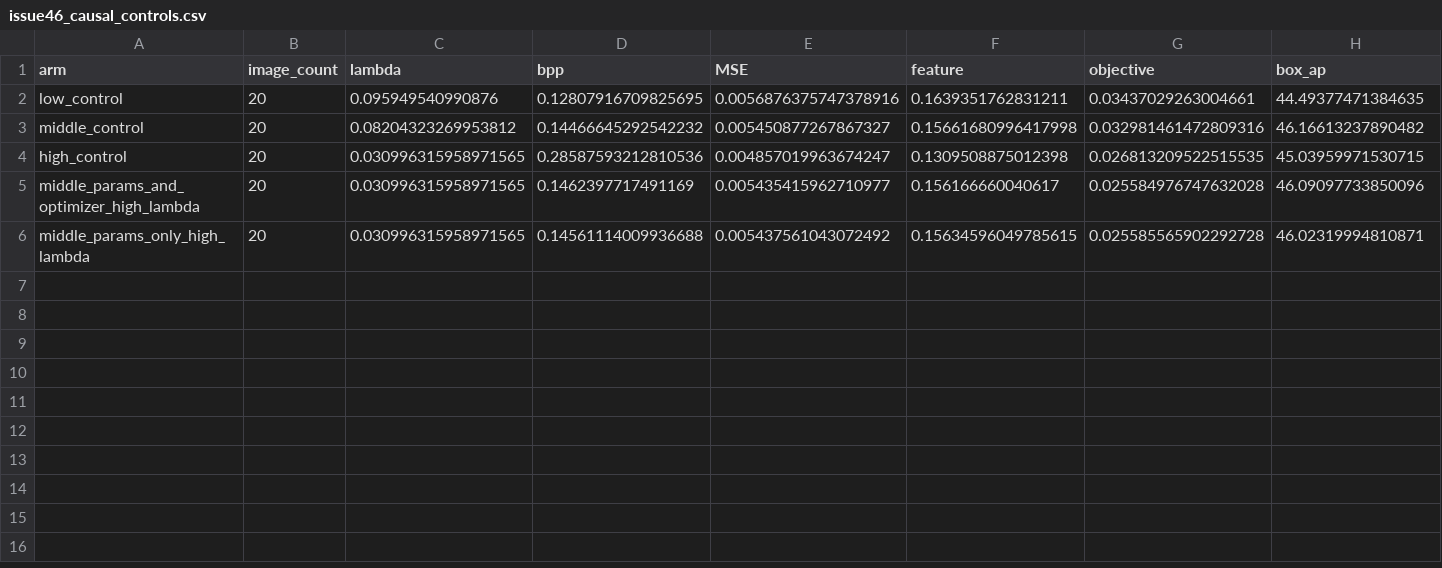
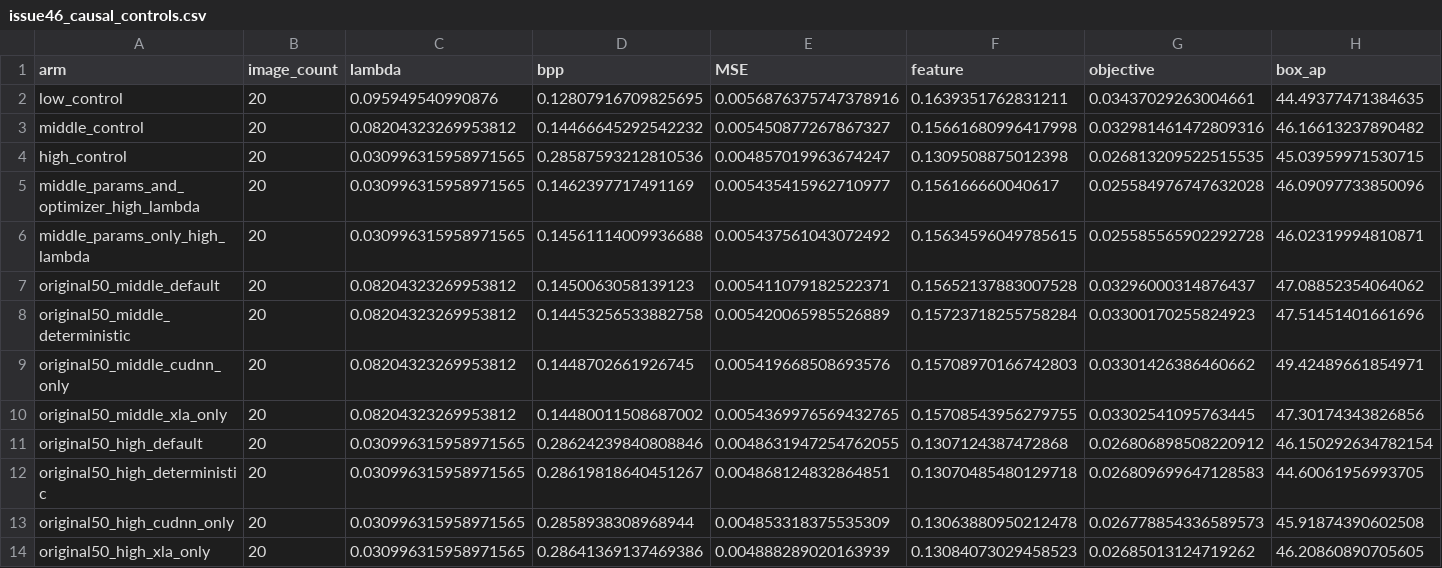
Before and after one commit to ken2129/c3_neural_compression, a CSV file: docs/research/assets/issue46_causal_controls.csv, drawn as a sheet; only a part is shown; rows hold the shown columns only; the diff names each change by its address in the sheet, - before the commit and + after, or states it on an @@ line.

```diff
--- a/docs/research/assets/issue46_causal_controls.csv
+++ b/docs/research/assets/issue46_causal_controls.csv
+row 7: original50_middle_default | 20 | 0.08204323269953812 | 0.1450063058139123 | 0.005411079182522371 | 0.15652137883007528 | 0.03296000314876437 | 47.08852354064062
+row 8: original50_middle_deterministic | 20 | 0.08204323269953812 | 0.14453256533882758 | 0.005420065985526889 | 0.15723718255758284 | 0.03300170255824923 | 47.51451401661696
+row 9: original50_middle_cudnn_only | 20 | 0.08204323269953812 | 0.1448702661926745 | 0.005419668508693576 | 0.15708970166742803 | 0.03301426386460662 | 49.42489661854971
+row 10: original50_middle_xla_only | 20 | 0.08204323269953812 | 0.14480011508687002 | 0.0054369976569432765 | 0.15708543956279755 | 0.03302541095763445 | 47.30174343826856
+row 11: original50_high_default | 20 | 0.030996315958971565 | 0.28624239840808846 | 0.0048631947254762055 | 0.1307124387472868 | 0.026806898508220912 | 46.150292634782154
+row 12: original50_high_deterministic | 20 | 0.030996315958971565 | 0.28619818640451267 | 0.004868124832864851 | 0.13070485480129718 | 0.026809699647128583 | 44.60061956993705
+row 13: original50_high_cudnn_only | 20 | 0.030996315958971565 | 0.2858938308968944 | 0.004853318375535309 | 0.13063880950212478 | 0.026778854336589573 | 45.91874390602508
+row 14: original50_high_xla_only | 20 | 0.030996315958971565 | 0.28641369137469386 | 0.004888289020163939 | 0.13084073029458523 | 0.02685013124719262 | 46.20860890705605
```
Also changed, not shown: 2 other files.
